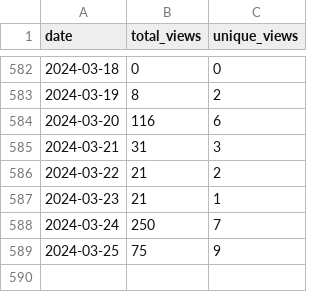
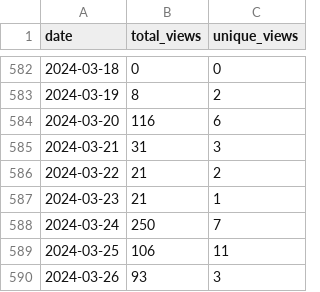
Before and after one commit to wumphlett/COMP-3500, a CSV file: .traffic/views.csv, drawn as a sheet; only a part is shown, gaps mark what is left out.

Commit message:
Updating repository traffic

```diff
--- a/.traffic/views.csv
+++ b/.traffic/views.csv
@@ -588,2 +588,3 @@ date,total_views,unique_views
 2024-03-24,250,7
-2024-03-25,75,9
+2024-03-25,106,11
+2024-03-26,93,3
```
Also changed, not shown: .traffic/clones.csv, 3 other files.
